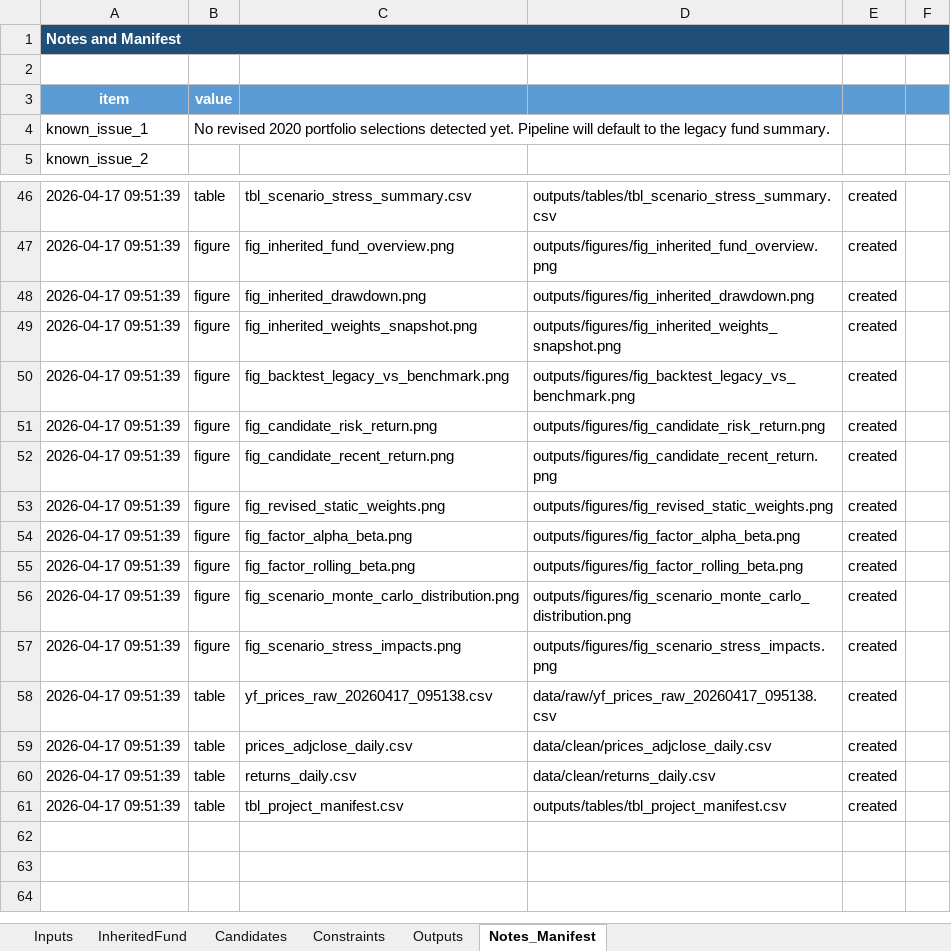
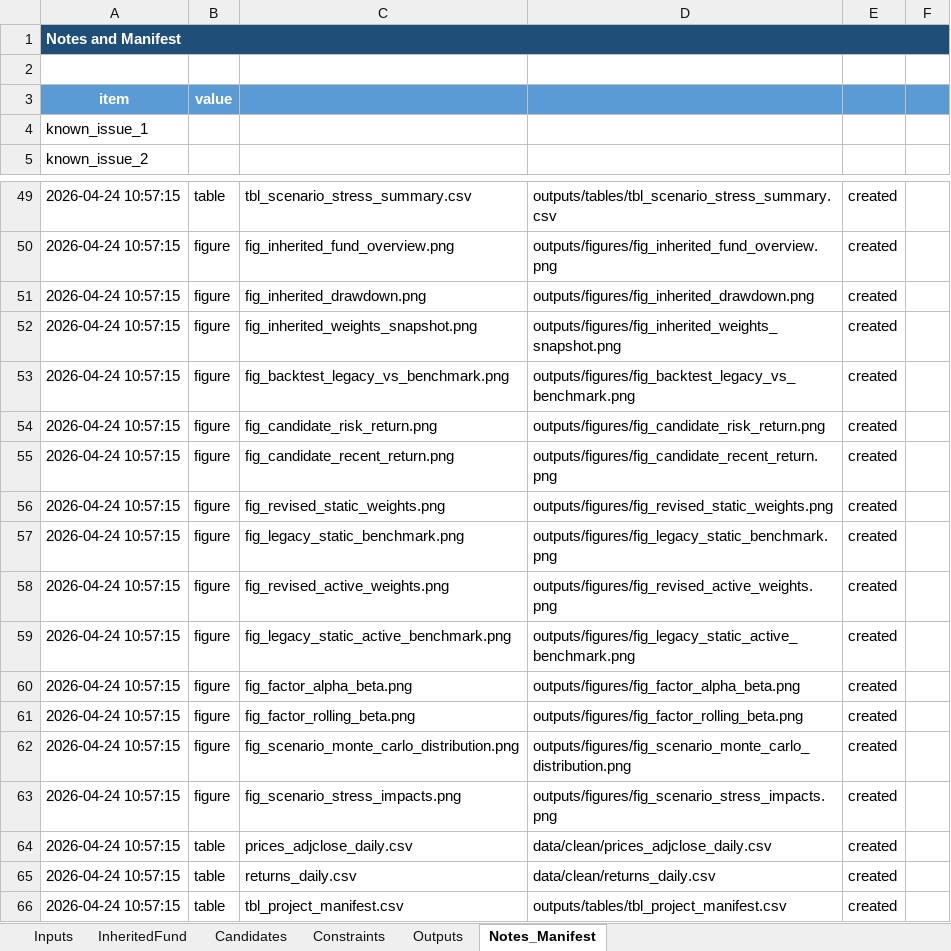
Before and after one commit to beaubarthuly/BFIN491project, an Excel workbook: fund_manager_control.xlsx, sheet Notes_Manifest, drawn as a sheet; only a part is shown, gaps mark what is left out; values as stored, in another font and other column widths than the file's, no borders; removed rows and columns are numbered as before the commit, all else as after; the diff covers the shown part only; the diff names each change by its address in the sheet, - before the commit and + after, or states it on an @@ line.

```diff
--- a/fund_manager_control.xlsx (sheet Notes_Manifest)
+++ b/fund_manager_control.xlsx (sheet Notes_Manifest)
-B4: No revised 2020 portfolio selections detected yet. Pipeline will default to the legacy fund summary.
+B4: (empty)
-A49:A56: 2026-04-17 09:51:39
+A49:A56: 2026-04-24 10:57:15
+row 57: 2026-04-24 10:57:15 | figure | fig_legacy_static_benchmark.png | outputs/figures/fig_legacy_static_benchmark.png | created
+row 58: 2026-04-24 10:57:15 | figure | fig_revised_active_weights.png | outputs/figures/fig_revised_active_weights.png | created
+row 59: 2026-04-24 10:57:15 | figure | fig_legacy_static_active_benchmark.png | outputs/figures/fig_legacy_static_active_benchmark.png | created
-A60:A63: 2026-04-17 09:51:39
+A60:A63: 2026-04-24 10:57:15
-row 58: 2026-04-17 09:51:39 | table | yf_prices_raw_20260417_095138.csv | data/raw/yf_prices_raw_20260417_095138.csv | created
-A64:A66: 2026-04-17 09:51:39
+A64:A66: 2026-04-24 10:57:15
```
Also changed, not shown: 3 added rows and 27 edited cells elsewhere in this sheet, sheet Candidates, sheet Outputs, sheet InheritedFund, sheet Constraints, 7 other files.
